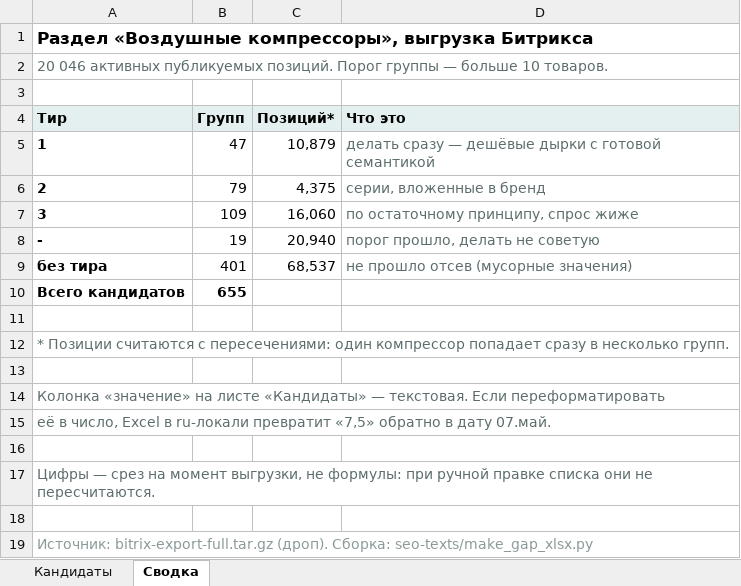
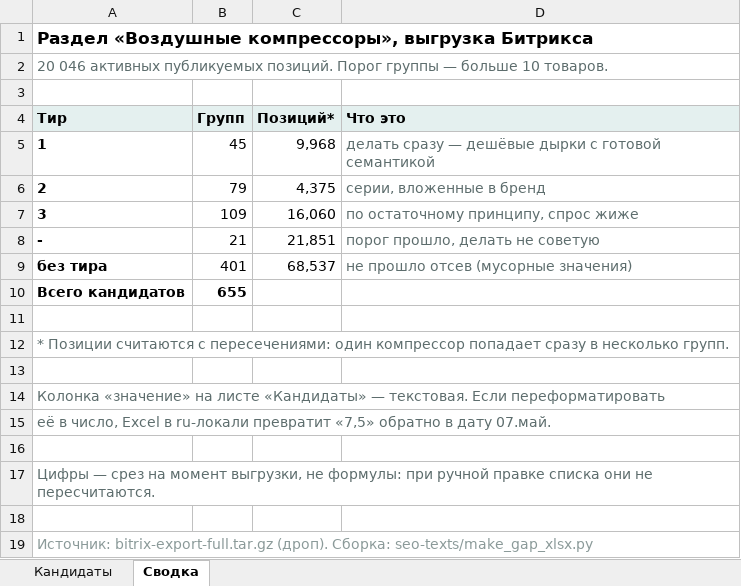
Before and after one commit to kirillrand4-alt/avto, an Excel workbook: seo-texts/group-gap-candidates.xlsx, sheet Сводка, drawn as a sheet; values as stored, in another font and other column widths than the file's, no borders; the diff names each change by its address in the sheet, - before the commit and + after, or states it on an @@ line.

```diff
--- a/seo-texts/group-gap-candidates.xlsx (sheet Сводка)
+++ b/seo-texts/group-gap-candidates.xlsx (sheet Сводка)
-B5 (Групп): 47
+B5 (Групп): 45
-C5 (Позиций*): 10,879
+C5 (Позиций*): 9,968
-B8 (Групп): 19
+B8 (Групп): 21
-C8 (Позиций*): 20,940
+C8 (Позиций*): 21,851
```
Also changed, not shown: sheet Кандидаты, 3 other files.
